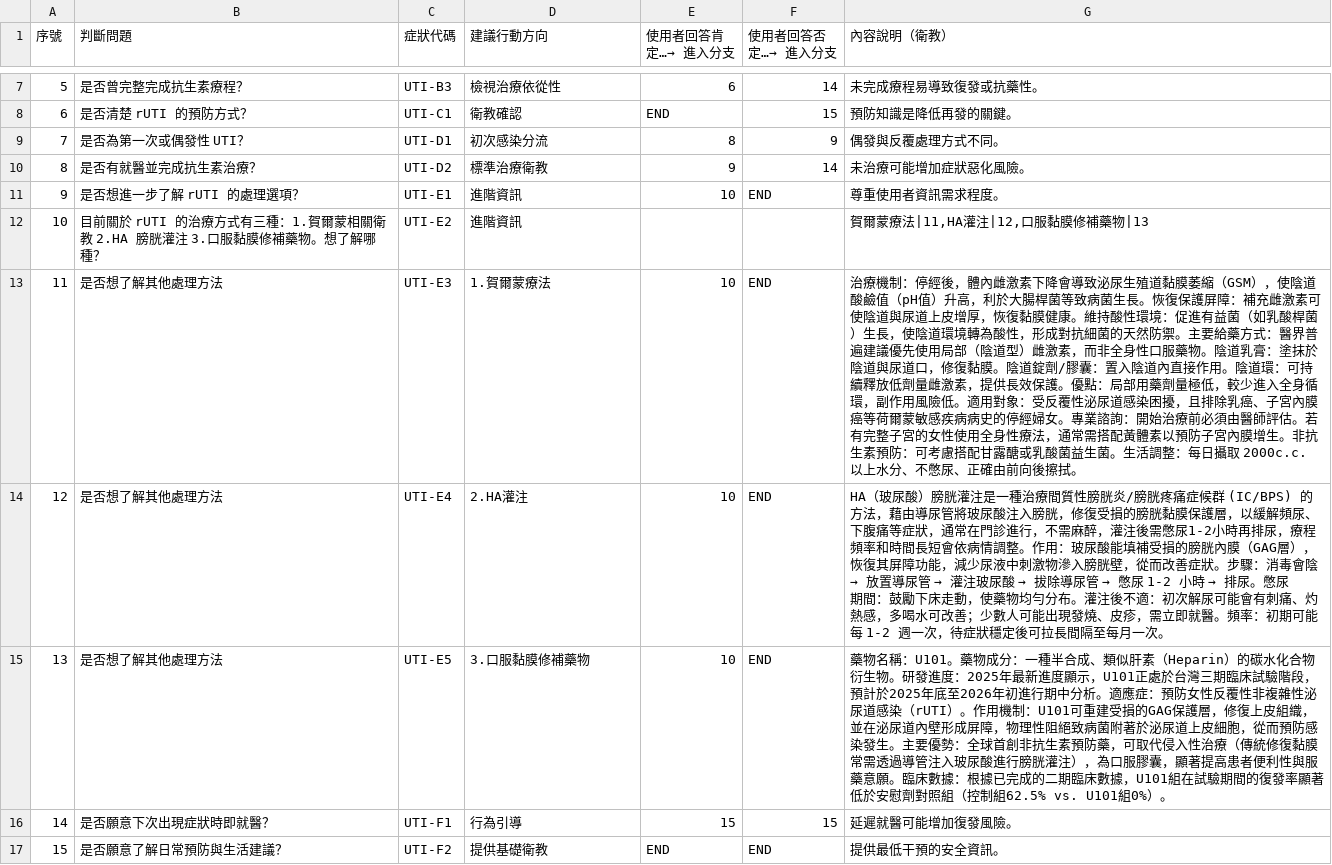
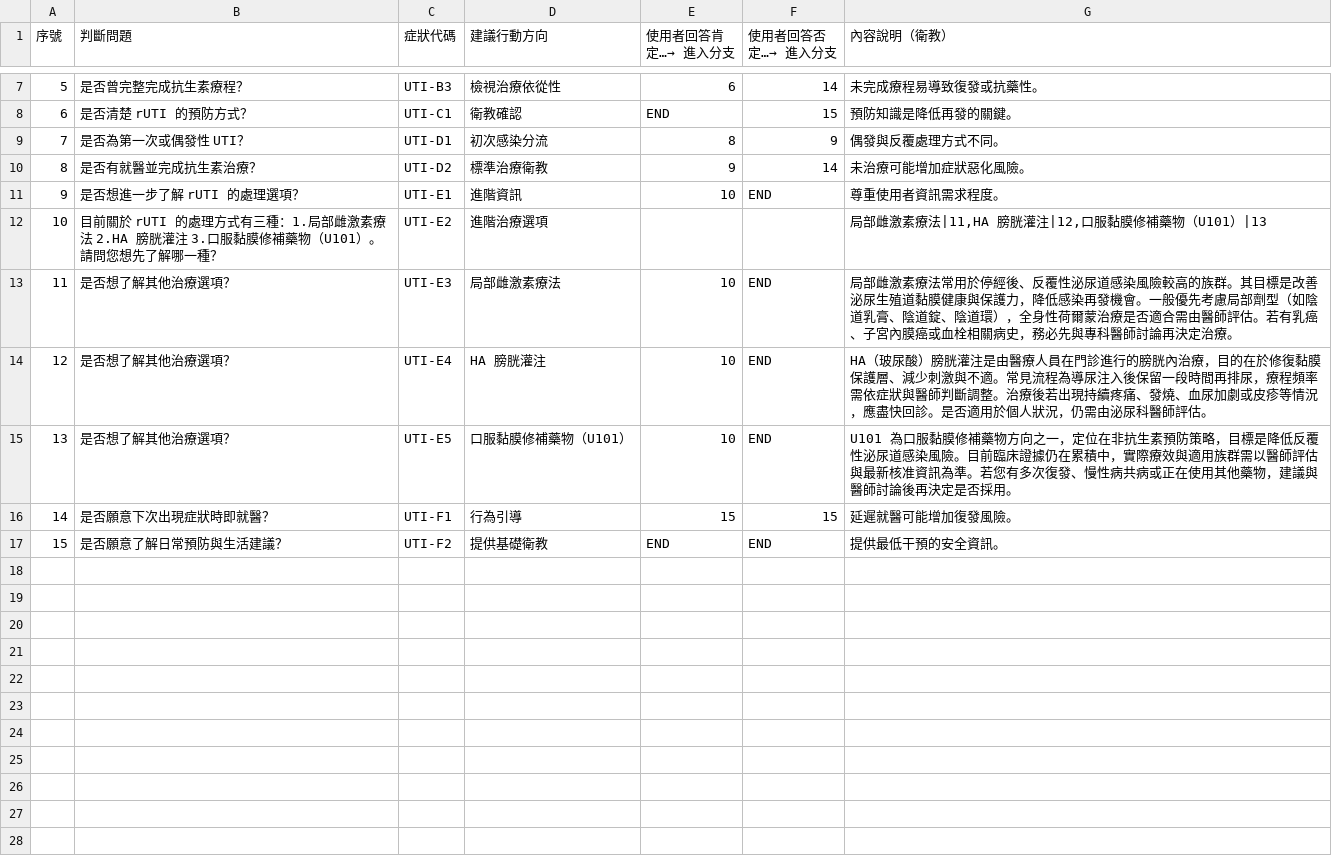
Before and after one commit to zeus-ordo/line-medical-bot, a CSV file: data/flow.csv, drawn as a sheet; only a part is shown, gaps mark what is left out.

```diff
--- a/data/flow.csv
+++ b/data/flow.csv
@@ -11,6 +11,6 @@
 9,是否想進一步了解 rUTI 的處理選項？,UTI-E1,進階資訊,10,END,尊重使用者資訊需求程度。
-10,目前關於 rUTI 的治療方式有三種：1.賀爾蒙相關衛教 2.HA 膀胱灌注 3.口服黏膜修補藥物。想了解哪種？,UTI-E2,進階資訊,,,"賀爾蒙療法|11,HA灌注|12,口服黏膜修補藥物|13",
-11,是否想了解其他處理方法,UTI-E3,1.賀爾蒙療法,10,END,治療機制：停經後，體內雌激素下降會導致泌尿生殖道黏膜萎縮（GSM），使陰道酸鹼值（pH值）升高，利於大腸桿菌等致病菌生長。恢復保護屏障：補充雌激素可使陰道與尿道上皮增厚，恢復黏膜健康。維持酸性環境：促進有益菌（如乳酸桿菌）生長，使陰道環境轉為酸性，形成對抗細菌的天然防禦。主要給藥方式：醫界普遍建議優先使用局部（陰道型）雌激素，而非全身性口服藥物。陰道乳膏：塗抹於陰道與尿道口，修復黏膜。陰道錠劑/膠囊：置入陰道內直接作用。陰道環：可持續釋放低劑量雌激素，提供長效保護。優點：局部用藥劑量極低，較少進入全身循環，副作用風險低。適用對象：受反覆性泌尿道感染困擾，且排除乳癌、子宮內膜癌等荷爾蒙敏感疾病病史的停經婦女。專業諮詢：開始治療前必須由醫師評估。若有完整子宮的女性使用全身性療法，通常需搭配黃體素以預防子宮內膜增生。非抗生素預防：可考慮搭配甘露醣或乳酸菌益生菌。生活調整：每日攝取 2000c.c. 以上水分、不憋尿、正確由前向後擦拭。
-12,是否想了解其他處理方法,UTI-E4,2.HA灌注,10,END,HA（玻尿酸）膀胱灌注是一種治療間質性膀胱炎/膀胱疼痛症候群 (IC/BPS) 的方法，藉由導尿管將玻尿酸注入膀胱，修復受損的膀胱黏膜保護層，以緩解頻尿、下腹痛等症狀，通常在門診進行，不需麻醉，灌注後需憋尿1-2小時再排尿，療程頻率和時間長短會依病情調整。作用：玻尿酸能填補受損的膀胱內膜（GAG層），恢復其屏障功能，減少尿液中刺激物滲入膀胱壁，從而改善症狀。步驟：消毒會陰 → 放置導尿管 → 灌注玻尿酸 → 拔除導尿管 → 憋尿 1-2 小時 → 排尿。憋尿期間：鼓勵下床走動，使藥物均勻分布。灌注後不適：初次解尿可能會有刺痛、灼熱感，多喝水可改善；少數人可能出現發燒、皮疹，需立即就醫。頻率：初期可能每 1-2 週一次，待症狀穩定後可拉長間隔至每月一次。
-13,是否想了解其他處理方法,UTI-E5,3.口服黏膜修補藥物,10,END,藥物名稱：U101。藥物成分：一種半合成、類似肝素（Heparin）的碳水化合物衍生物。研發進度：2025年最新進度顯示，U101正處於台灣三期臨床試驗階段，預計於2025年底至2026年初進行期中分析。適應症：預防女性反覆性非複雜性泌尿道感染（rUTI）。作用機制：U101可重建受損的GAG保護層，修復上皮組織，並在泌尿道內壁形成屏障，物理性阻絕致病菌附著於泌尿道上皮細胞，從而預防感染發生。主要優勢：全球首創非抗生素預防藥，可取代侵入性治療（傳統修復黏膜常需透過導管注入玻尿酸進行膀胱灌注），為口服膠囊，顯著提高患者便利性與服藥意願。臨床數據：根據已完成的二期臨床數據，U101組在試驗期間的復發率顯著低於安慰劑對照組（控制組62.5% vs. U101組0%）。
+10,目前關於 rUTI 的處理方式有三種：1.局部雌激素療法 2.HA 膀胱灌注 3.口服黏膜修補藥物（U101）。請問您想先了解哪一種？,UTI-E2,進階治療選項,,,"局部雌激素療法|11,HA 膀胱灌注|12,口服黏膜修補藥物（U101）|13",
+11,是否想了解其他治療選項？,UTI-E3,局部雌激素療法,10,END,局部雌激素療法常用於停經後、反覆性泌尿道感染風險較高的族群。其目標是改善泌尿生殖道黏膜健康與保護力，降低感染再發機會。一般優先考慮局部劑型（如陰道乳膏、陰道錠、陰道環），全身性荷爾蒙治療是否適合需由醫師評估。若有乳癌、子宮內膜癌或血栓相關病史，務必先與專科醫師討論再決定治療。
+12,是否想了解其他治療選項？,UTI-E4,HA 膀胱灌注,10,END,HA（玻尿酸）膀胱灌注是由醫療人員在門診進行的膀胱內治療，目的在於修復黏膜保護層、減少刺激與不適。常見流程為導尿注入後保留一段時間再排尿，療程頻率需依症狀與醫師判斷調整。治療後若出現持續疼痛、發燒、血尿加劇或皮疹等情況，應盡快回診。是否適用於個人狀況，仍需由泌尿科醫師評估。
+13,是否想了解其他治療選項？,UTI-E5,口服黏膜修補藥物（U101）,10,END,U101 為口服黏膜修補藥物方向之一，定位在非抗生素預防策略，目標是降低反覆性泌尿道感染風險。目前臨床證據仍在累積中，實際療效與適用族群需以醫師評估與最新核准資訊為準。若您有多次復發、慢性病共病或正在使用其他藥物，建議與醫師討論後再決定是否採用。
 14,是否願意下次出現症狀時即就醫？,UTI-F1,行為引導,15,15,延遲就醫可能增加復發風險。
```
Also changed, not shown: 2 other files.
